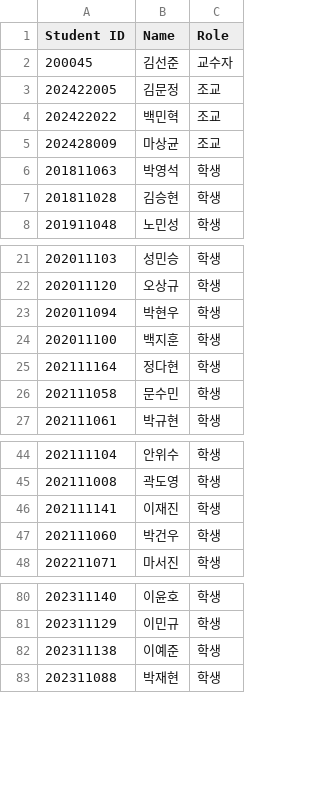
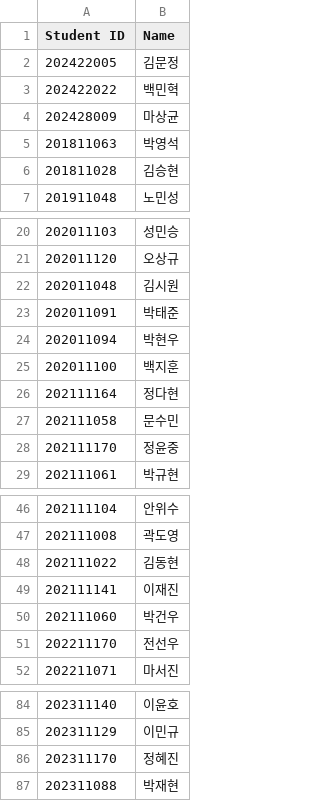
Before and after one commit to munjkim/rasberrypi_nfc, a CSV file: data/student.csv, drawn as a sheet; only a part is shown, gaps mark what is left out; removed rows and columns are numbered as before the commit, all else as after; the diff covers the shown part only; the diff names each change by its address in the sheet, - before the commit and + after, or states it on an @@ line.

```diff
--- a/data/student.csv
+++ b/data/student.csv
-column C (Role), rows 3-8: 조교 | 조교 | 조교 | 학생 | 학생 | 학생; rows 21-27: all 학생; rows 44-48: all 학생; rows 80-81: 학생 | 학생; row 83: 학생
-row 2: 200045 | 김선준 | 교수자
+row 22: 202011048 | 김시원
+row 23: 202011091 | 박태준
+row 28: 202111170 | 정윤중
+row 48: 202111022 | 김동현
+row 51: 202211170 | 전선우
-row 82: 202311138 | 이예준 | 학생
+row 86: 202311170 | 정혜진
```
Also changed, not shown: 2 added rows elsewhere in this file, data/data.csv, 1 other file.
